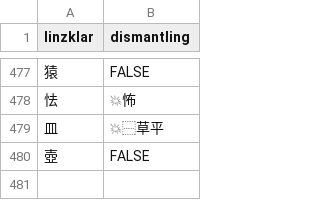
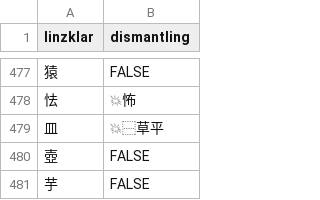
Before and after one commit to jurliyuuri/spoonfed_pekzep, a TSV file: raw/linzklar-dismantling.tsv, drawn as a sheet; only a part is shown, gaps mark what is left out; the diff names each change by its address in the sheet, - before the commit and + after, or states it on an @@ line.

Commit message:
【芋】linzklar-dismantling.tsv

```diff
--- a/raw/linzklar-dismantling.tsv
+++ b/raw/linzklar-dismantling.tsv
+row 481: 芋 | FALSE
```
